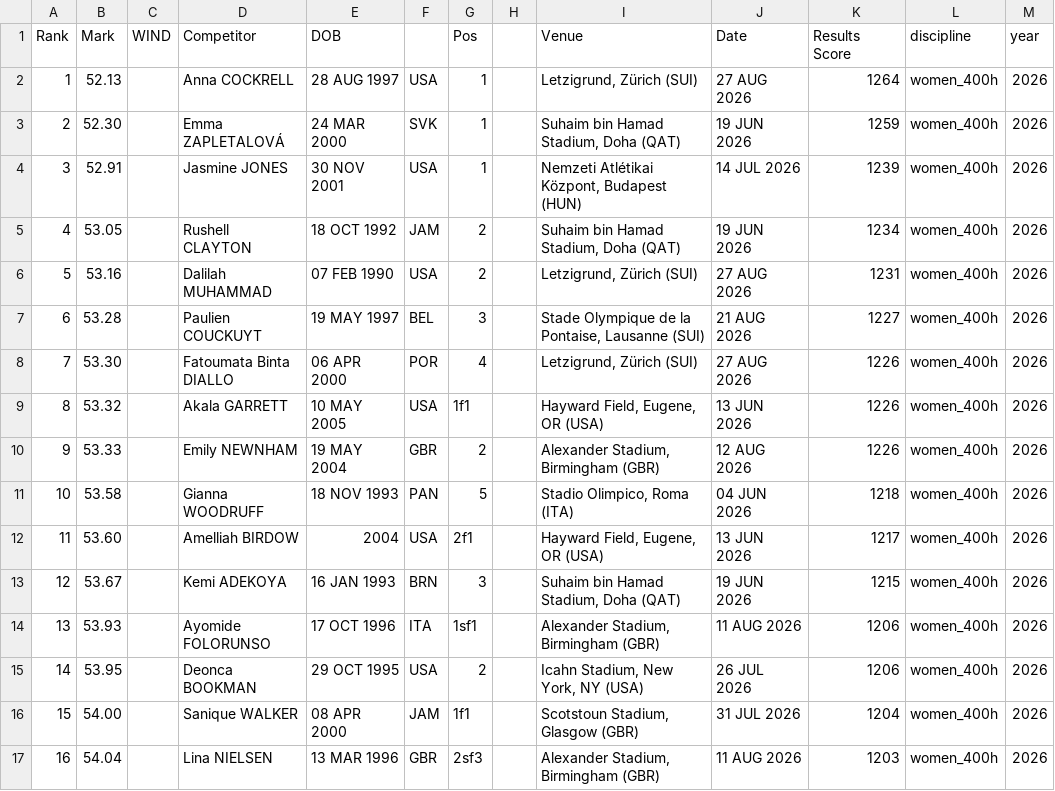
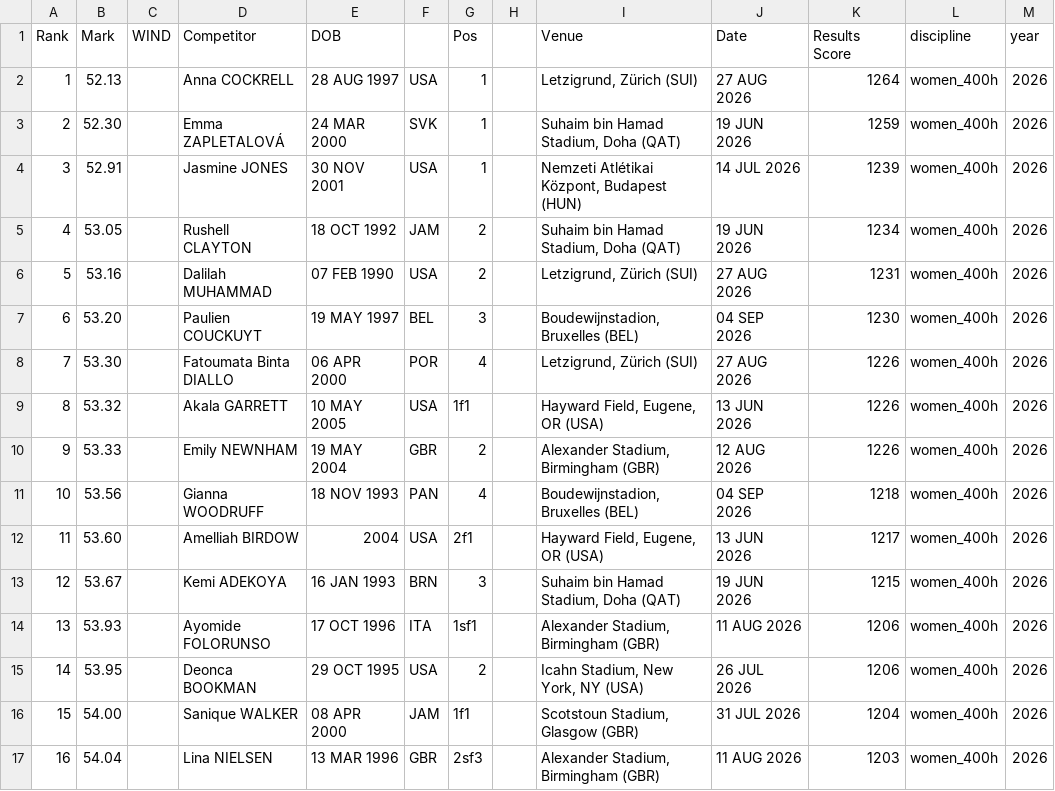
Before and after one commit to rh16nd/athletics-predictor, a CSV file: data/raw/women_400h_2026.csv, drawn as a sheet; only a part is shown; the diff names each change by its address in the sheet, - before the commit and + after, or states it on an @@ line.

```diff
--- a/data/raw/women_400h_2026.csv
+++ b/data/raw/women_400h_2026.csv
-B7 (Mark): 53.28
+B7 (Mark): 53.20
-I7 (Venue): Stade Olympique de la Pontaise, Lausanne (SUI)
+I7 (Venue): Boudewijnstadion, Bruxelles (BEL)
-J7 (Date): 21 AUG 2026
+J7 (Date): 04 SEP 2026
-K7 (Results Score): 1227
+K7 (Results Score): 1230
-B11 (Mark): 53.58
+B11 (Mark): 53.56
-G11 (Pos): 5
+G11 (Pos): 4
-I11 (Venue): Stadio Olimpico, Roma (ITA)
+I11 (Venue): Boudewijnstadion, Bruxelles (BEL)
-J11 (Date): 04 JUN 2026
+J11 (Date): 04 SEP 2026
```
Also changed, not shown: data/raw/men_1500m_2026.csv, data/raw/men_800m_2026.csv, 8 other files.
